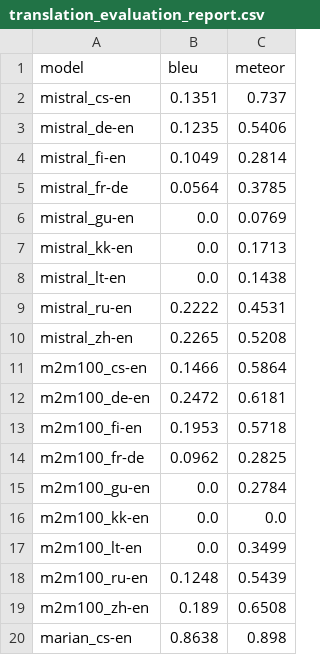
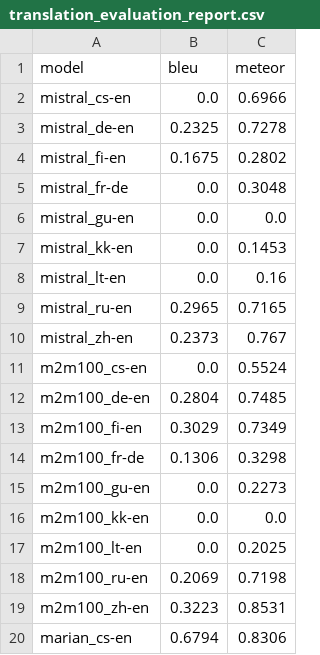
Before and after one commit to olefSch/easy_translate, a CSV file: evaluation/translation_evaluation_report.csv, drawn as a sheet; only a part is shown; the diff covers the shown part only.

```diff
--- a/evaluation/translation_evaluation_report.csv
+++ b/evaluation/translation_evaluation_report.csv
@@ -1,20 +1,20 @@
 model,bleu,meteor
-mistral_cs-en,0.1351,0.737
-mistral_de-en,0.1235,0.5406
-mistral_fi-en,0.1049,0.2814
-mistral_fr-de,0.0564,0.3785
-mistral_gu-en,0.0,0.0769
-mistral_kk-en,0.0,0.1713
-mistral_lt-en,0.0,0.1438
-mistral_ru-en,0.2222,0.4531
-mistral_zh-en,0.2265,0.5208
-m2m100_cs-en,0.1466,0.5864
-m2m100_de-en,0.2472,0.6181
-m2m100_fi-en,0.1953,0.5718
-m2m100_fr-de,0.0962,0.2825
-m2m100_gu-en,0.0,0.2784
+mistral_cs-en,0.0,0.6966
+mistral_de-en,0.2325,0.7278
+mistral_fi-en,0.1675,0.2802
+mistral_fr-de,0.0,0.3048
+mistral_gu-en,0.0,0.0
+mistral_kk-en,0.0,0.1453
+mistral_lt-en,0.0,0.16
+mistral_ru-en,0.2965,0.7165
+mistral_zh-en,0.2373,0.767
+m2m100_cs-en,0.0,0.5524
+m2m100_de-en,0.2804,0.7485
+m2m100_fi-en,0.3029,0.7349
+m2m100_fr-de,0.1306,0.3298
+m2m100_gu-en,0.0,0.2273
 m2m100_kk-en,0.0,0.0
-m2m100_lt-en,0.0,0.3499
-m2m100_ru-en,0.1248,0.5439
-m2m100_zh-en,0.189,0.6508
-marian_cs-en,0.8638,0.898
+m2m100_lt-en,0.0,0.2025
+m2m100_ru-en,0.2069,0.7198
+m2m100_zh-en,0.3223,0.8531
+marian_cs-en,0.6794,0.8306
```
Also changed, not shown: 114 edited cells elsewhere in this file, 2 other files.
